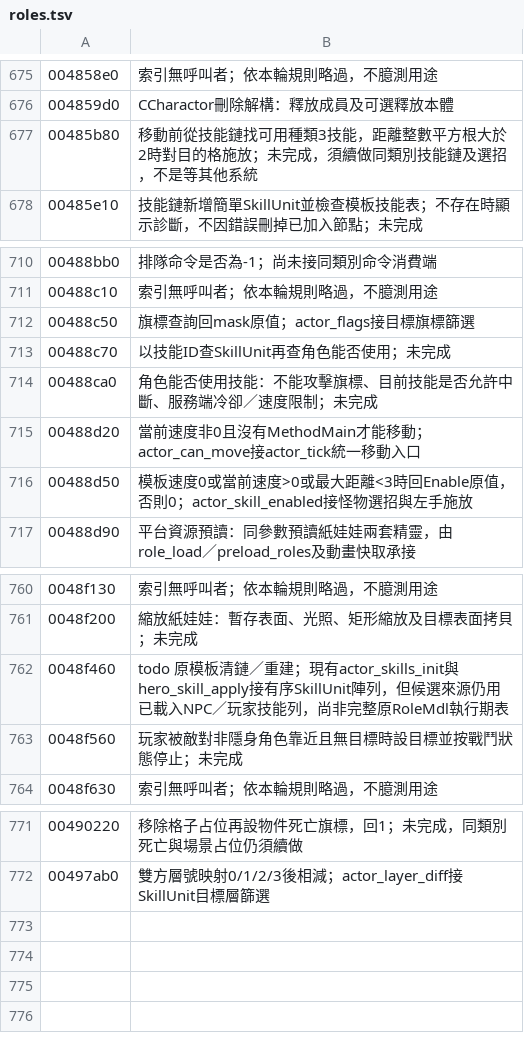
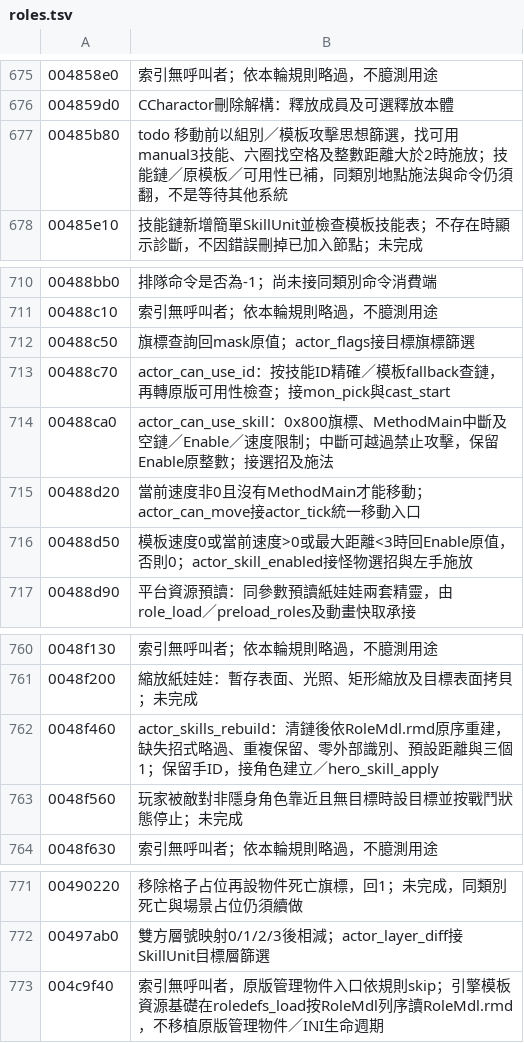
Before and after one commit to chanwunkong/SideTest, a TSV file: QinPort/tools/roles.tsv, drawn as a sheet; only a part is shown, gaps mark what is left out.

```diff
--- a/QinPort/tools/roles.tsv
+++ b/QinPort/tools/roles.tsv
@@ -676,3 +676,3 @@
 004859d0	CCharactor刪除解構：釋放成員及可選釋放本體
-00485b80	移動前從技能鏈找可用種類3技能，距離整數平方根大於2時對目的格施放；未完成，須續做同類別技能鏈及選招，不是等其他系統
+00485b80	todo 移動前以組別／模板攻擊思想篩選，找可用manual3技能、六圈找空格及整數距離大於2時施放；技能鏈／原模板／可用性已補，同類別地點施法與命令仍須翻，不是等待其他系統
 00485e10	技能鏈新增簡單SkillUnit並檢查模板技能表；不存在時顯示診斷，不因錯誤刪掉已加入節點；未完成
@@ -712,4 +712,4 @@
 00488c50	旗標查詢回mask原值；actor_flags接目標旗標篩選
-00488c70	以技能ID查SkillUnit再查角色能否使用；未完成
-00488ca0	角色能否使用技能：不能攻擊旗標、目前技能是否允許中斷、服務端冷卻／速度限制；未完成
+00488c70	actor_can_use_id：按技能ID精確／模板fallback查鏈，再轉原版可用性檢查；接mon_pick與cast_start
+00488ca0	actor_can_use_skill：0x800旗標、MethodMain中斷及空鏈／Enable／速度限制；中斷可越過禁止攻擊，保留Enable原整數；接選招及施法
 00488d20	當前速度非0且沒有MethodMain才能移動；actor_can_move接actor_tick統一移動入口
@@ -761,3 +761,3 @@
 0048f200	縮放紙娃娃：暫存表面、光照、矩形縮放及目標表面拷貝；未完成
-0048f460	todo 原模板清鏈／重建；現有actor_skills_init與hero_skill_apply接有序SkillUnit陣列，但候選來源仍用已載入NPC／玩家技能列，尚非完整原RoleMdl執行期表
+0048f460	actor_skills_rebuild：清鏈後依RoleMdl.rmd原序重建，缺失招式略過、重複保留、零外部識別、預設距離與三個1；保留手ID，接角色建立／hero_skill_apply
 0048f560	玩家被敵對非隱身角色靠近且無目標時設目標並按戰鬥狀態停止；未完成
@@ -772 +772,2 @@
 00497ab0	雙方層號映射0/1/2/3後相減；actor_layer_diff接SkillUnit目標層篩選
+004c9f40	索引無呼叫者，原版管理物件入口依規則skip；引擎模板資源基礎在roledefs_load按RoleMdl列序讀RoleMdl.rmd，不移植原版管理物件／INI生命週期
```
Also changed, not shown: QinPort/FUNCS.tsv, QinPort/tools/fields.tsv, 6 other files.
